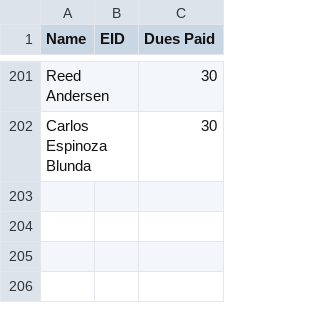
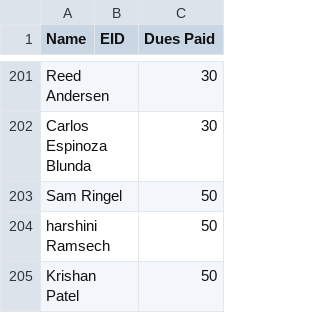
Before and after one commit to DavidMullings7/dues_tracker, a CSV file: Paid Members 2021-2022 (cleaned) - updated_dues (1).csv, drawn as a sheet; only a part is shown, gaps mark what is left out; the diff names each change by its address in the sheet, - before the commit and + after, or states it on an @@ line.

```diff
--- a/Paid Members 2021-2022 (cleaned) - updated_dues (1).csv
+++ b/Paid Members 2021-2022 (cleaned) - updated_dues (1).csv
+row 203: Sam Ringel |  | 50
+row 204: harshini Ramsech |  | 50
+row 205: Krishan Patel |  | 50
```
Also changed, not shown: updated_dues.csv, 5 other files.
